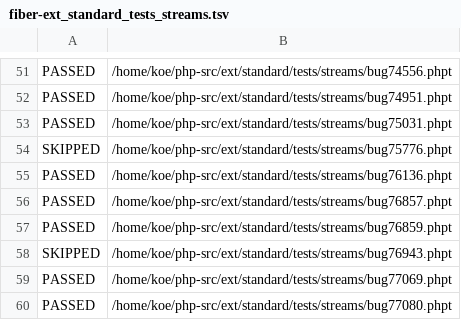
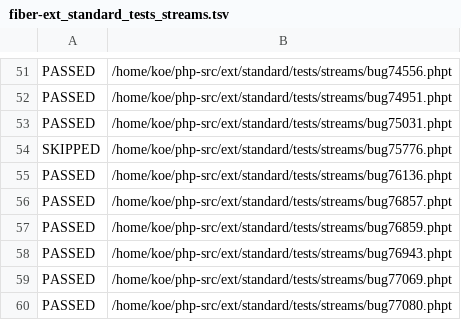
Before and after one commit to koekaverna/ignis, a TSV file: bench/results/e15-phpt/fiber-ext_standard_tests_streams.tsv, drawn as a sheet; only a part is shown, gaps mark what is left out.

Commit message:
test(e15): refreshed phpt result sets; four suites gained, none lost a PASS
All six gates pass and four improved: sockets 89 -> 91 main / 83 -> 85 fiber,
streams 133 -> 134 main / 124 -> 126 fiber. The per-test set check confirms the
shape of it -- "no test lost a PASS" on all six, so nothing was swapped.

Credit where it belongs: this is almost certainly the extensions added to the build
this morning letting tests run that used to skip, not the runtime getting better at
anything. Nothing in crates/ that could move these numbers changed except comments,
SAFETY lines and the tsrm extraction.

bench/results/e15-baseline.txt is deliberately NOT raised. Suite sizes differ per
box -- research 21 and V-23's addendum both record it -- and these numbers come from
this 4-vCPU WSL2 machine, not the CI runner. Locking a local high-water mark into a
gate that runs elsewhere buys a red build, not a guarantee.

```diff
--- a/bench/results/e15-phpt/fiber-ext_standard_tests_streams.tsv
+++ b/bench/results/e15-phpt/fiber-ext_standard_tests_streams.tsv
@@ -57,3 +57,3 @@ PASSED	/home/koe/php-src/ext/standard/tests/streams/bug76857.phpt
 PASSED	/home/koe/php-src/ext/standard/tests/streams/bug76859.phpt
-SKIPPED	/home/koe/php-src/ext/standard/tests/streams/bug76943.phpt
+PASSED	/home/koe/php-src/ext/standard/tests/streams/bug76943.phpt
 PASSED	/home/koe/php-src/ext/standard/tests/streams/bug77069.phpt
```
Also changed, not shown: bench/results/e15-phpt/main-ext_standard_tests_streams.tsv, bench/results/e15-phpt/stock-ext_standard_tests_streams.tsv, 2 other files.
